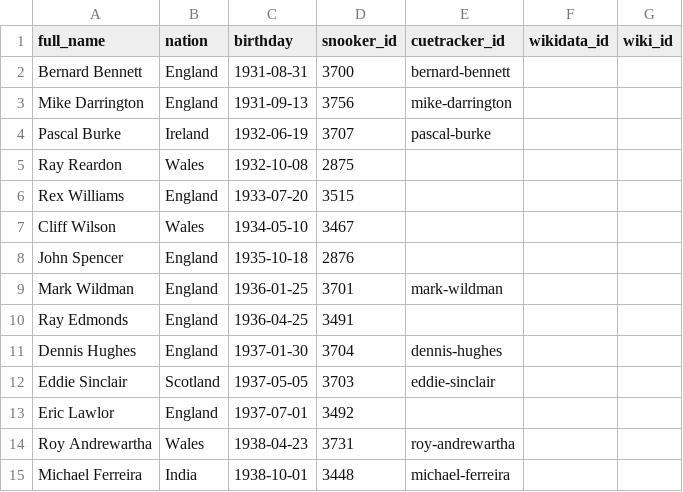
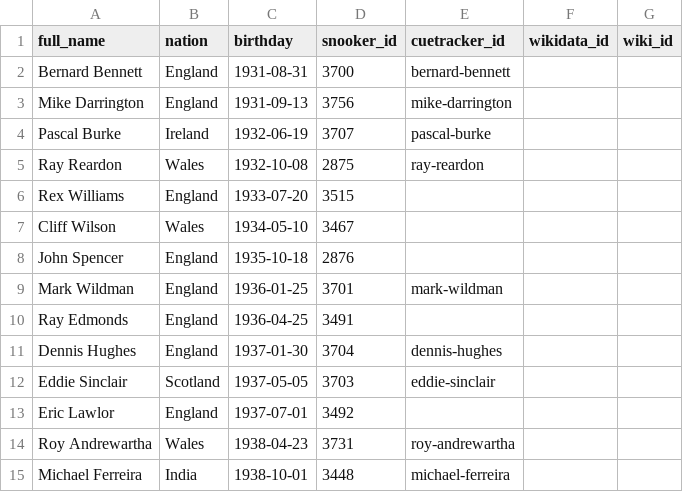
Before and after one commit to dreamerminsk/wiki-langs, a CSV file: players/1930.births.csv, drawn as a sheet.

```diff
--- a/players/1930.births.csv
+++ b/players/1930.births.csv
@@ -4,3 +4,3 @@ Mike Darrington,England,1931-09-13,3756,mike-darrington,,
 Pascal Burke,Ireland,1932-06-19,3707,pascal-burke,,
-Ray Reardon,Wales,1932-10-08,2875,,,
+Ray Reardon,Wales,1932-10-08,2875,ray-reardon,,
 Rex Williams,England,1933-07-20,3515,,,
```
Also changed, not shown: players/1950.births.csv, players/2899.ids.csv, 1 other file.
